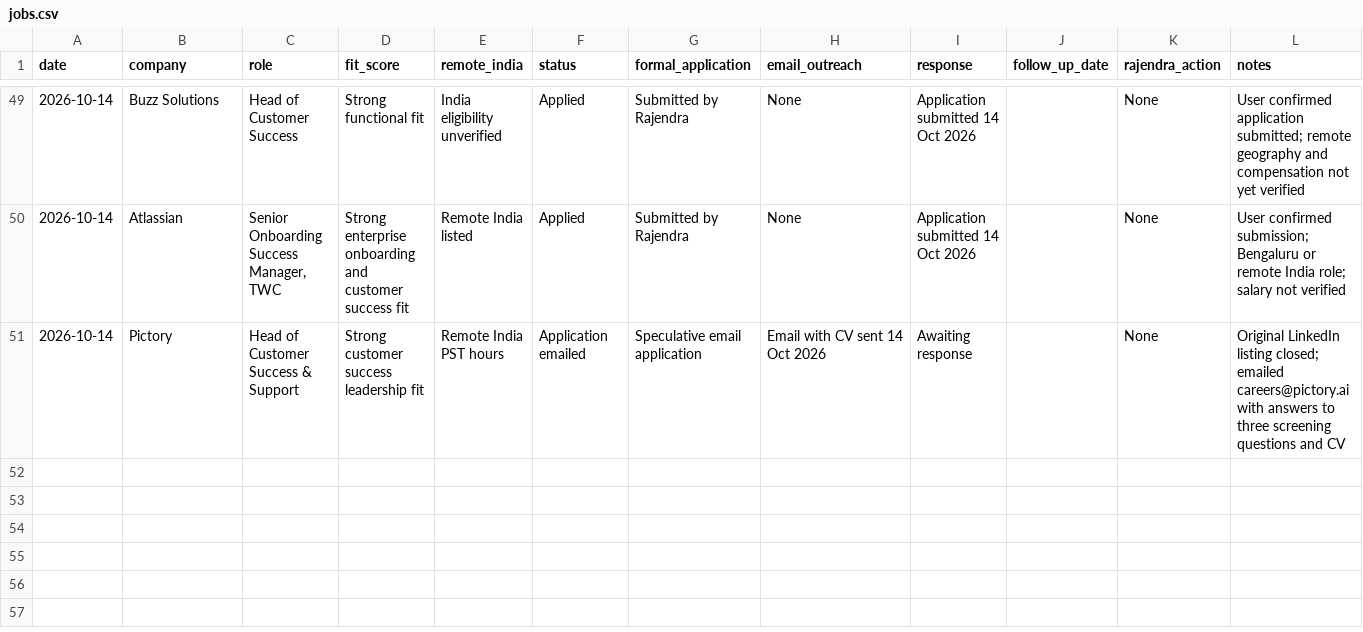
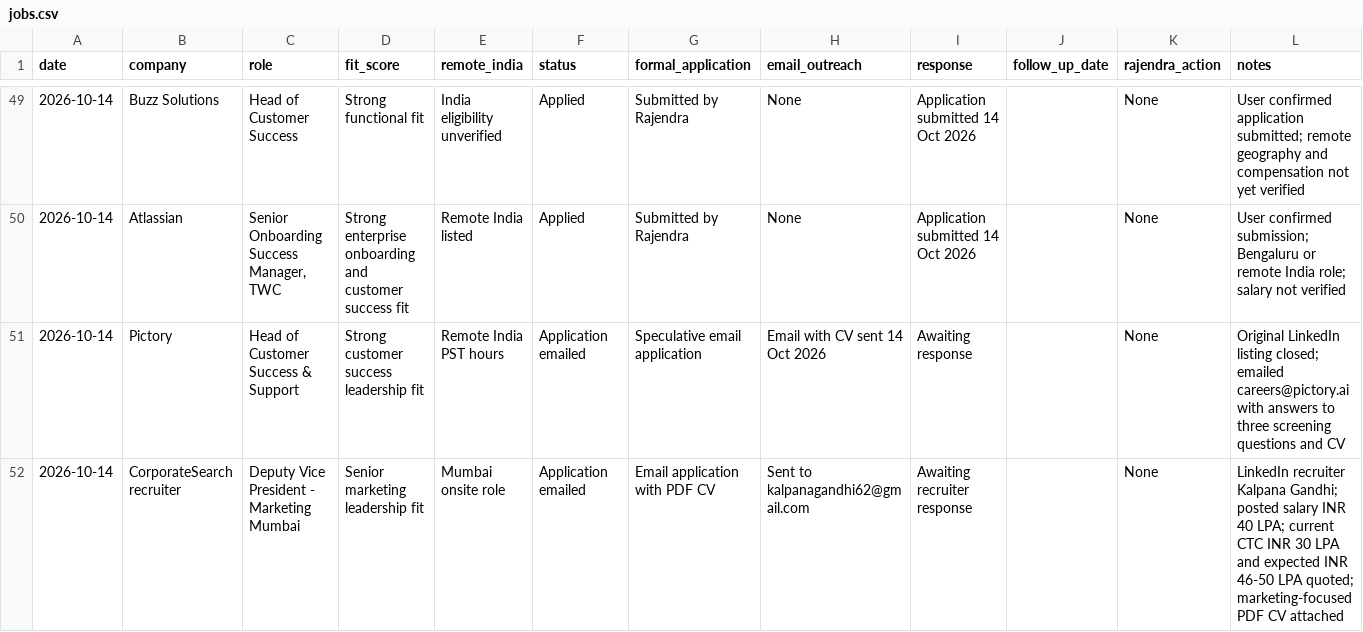
Before and after one commit to rraorajendra-2026/job-search-dashboard, a CSV file: data/jobs.csv, drawn as a sheet; only a part is shown, gaps mark what is left out.

Commit message:
Track Deputy Vice President Marketing recruiter email application

```diff
--- a/data/jobs.csv
+++ b/data/jobs.csv
@@ -51 +51,2 @@ date,company,role,fit_score,remote_india,status,formal_application,email_outreac
 2026-10-14,Pictory,Head of Customer Success & Support,Strong customer success leadership fit,Remote India PST hours,Application emailed,Speculative email application,Email with CV sent 14 Oct 2026,Awaiting response,,None,Original LinkedIn listing closed; emailed careers@pictory.ai with answers to three screening questions and CV
+2026-10-14,CorporateSearch recruiter,Deputy Vice President - Marketing Mumbai,Senior marketing leadership fit,Mumbai onsite role,Application emailed,Email application with PDF CV,Sent to kalpanagandhi62@gmail.com,Awaiting recruiter response,,None,LinkedIn recruiter Kalpana Gandhi; posted salary INR 40 LPA; current CTC INR 30 LPA and expected INR 46-50 LPA quoted; marketing-focused PDF CV attached
```
